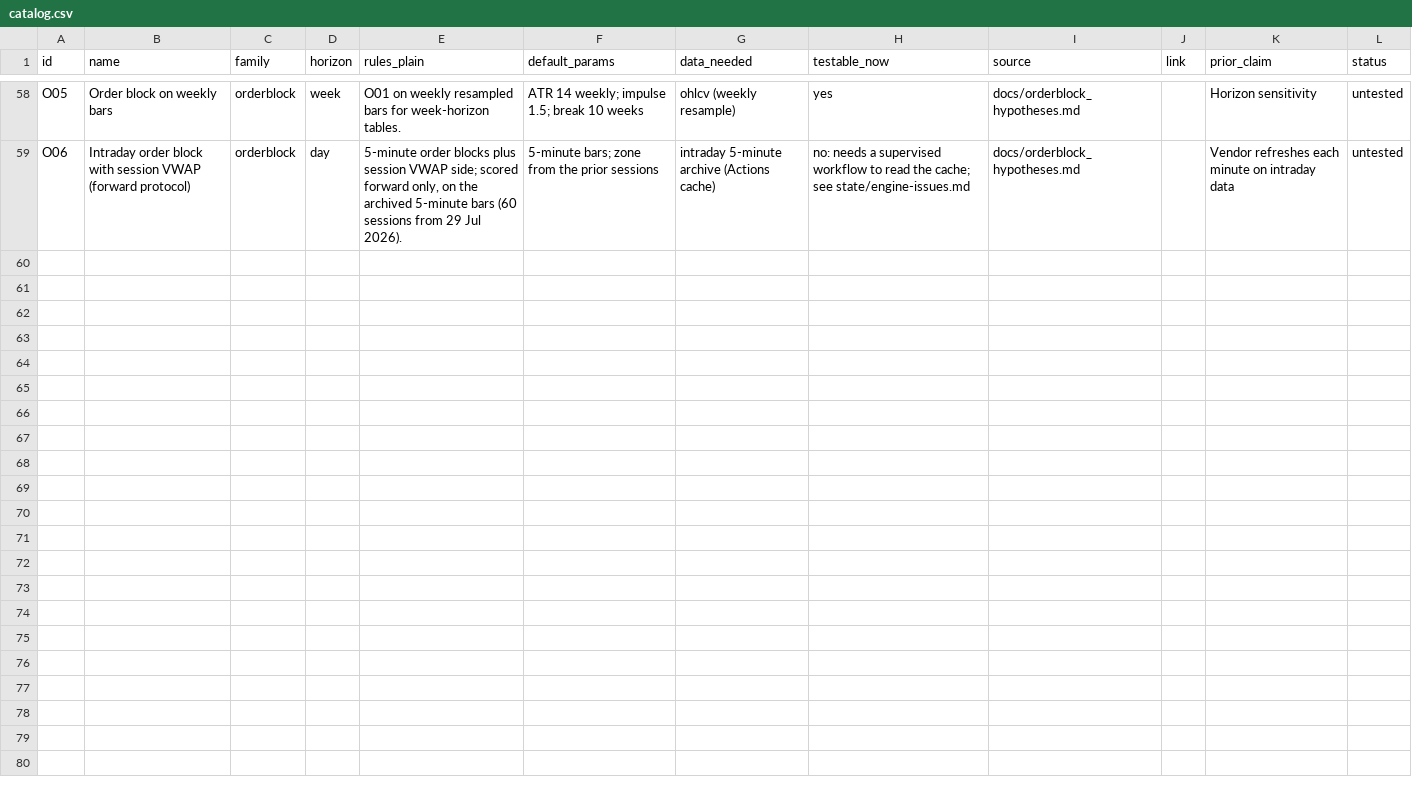
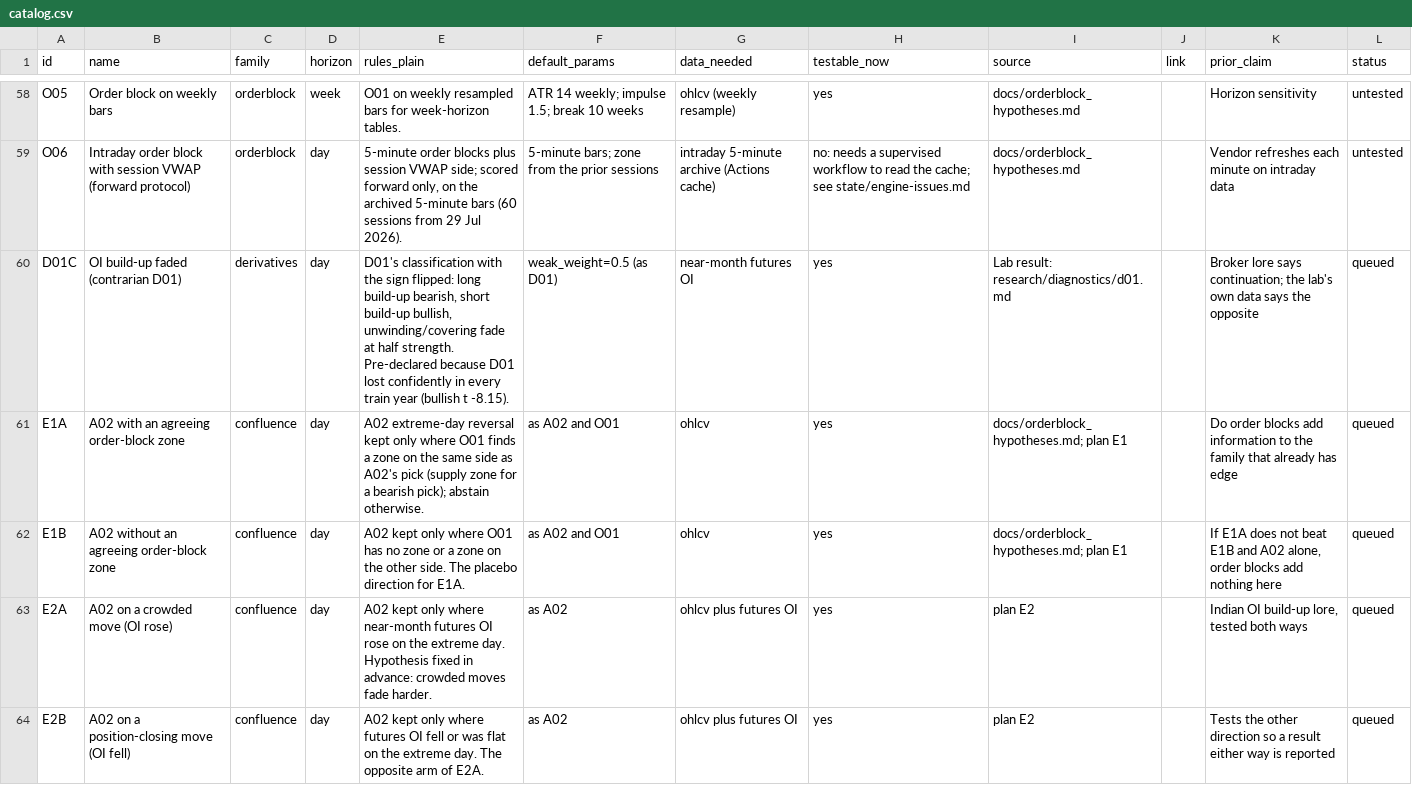
Before and after one commit to Achintya1311/stockstalker-lab, a CSV file: cards/catalog.csv, drawn as a sheet; only a part is shown, gaps mark what is left out; the diff names each change by its address in the sheet, - before the commit and + after, or states it on an @@ line.

Commit message:
feat(lab): confluence lane. D01C, E1A/E1B (A02 with/without order-block zone), E2A/E2B (A02 by OI behaviour)
Five trials queued together before any result is read; success rules pre-registered in each card.

```diff
--- a/cards/catalog.csv
+++ b/cards/catalog.csv
+row 60: D01C | OI build-up faded (contrarian D01) | derivatives | day | D01's classification with the sign flipped: long build-up bearish, short build-up bullish, unwinding/covering fade at half strength. Pre-declared because D01 lost confidently in every train year (bullish t -8.15). | weak_weight=0.5 (as D01) | near-month futures OI | yes | Lab result: research/diagnostics/d01.md |  | Broker lore says continuation; the lab's own data says the opposite | queued
+row 61: E1A | A02 with an agreeing order-block zone | confluence | day | A02 extreme-day reversal kept only where O01 finds a zone on the same side as A02's pick (supply zone for a bearish pick); abstain otherwise. | as A02 and O01 | ohlcv | yes | docs/orderblock_hypotheses.md; plan E1 |  | Do order blocks add information to the family that already has edge | queued
+row 62: E1B | A02 without an agreeing order-block zone | confluence | day | A02 kept only where O01 has no zone or a zone on the other side. The placebo direction for E1A. | as A02 and O01 | ohlcv | yes | docs/orderblock_hypotheses.md; plan E1 |  | If E1A does not beat E1B and A02 alone, order blocks add nothing here | queued
+row 63: E2A | A02 on a crowded move (OI rose) | confluence | day | A02 kept only where near-month futures OI rose on the extreme day. Hypothesis fixed in advance: crowded moves fade harder. | as A02 | ohlcv plus futures OI | yes | plan E2 |  | Indian OI build-up lore, tested both ways | queued
+row 64: E2B | A02 on a position-closing move (OI fell) | confluence | day | A02 kept only where futures OI fell or was flat on the extreme day. The opposite arm of E2A. | as A02 | ohlcv plus futures OI | yes | plan E2 |  | Tests the other direction so a result either way is reported | queued
```
Also changed, not shown: 20 other files.
